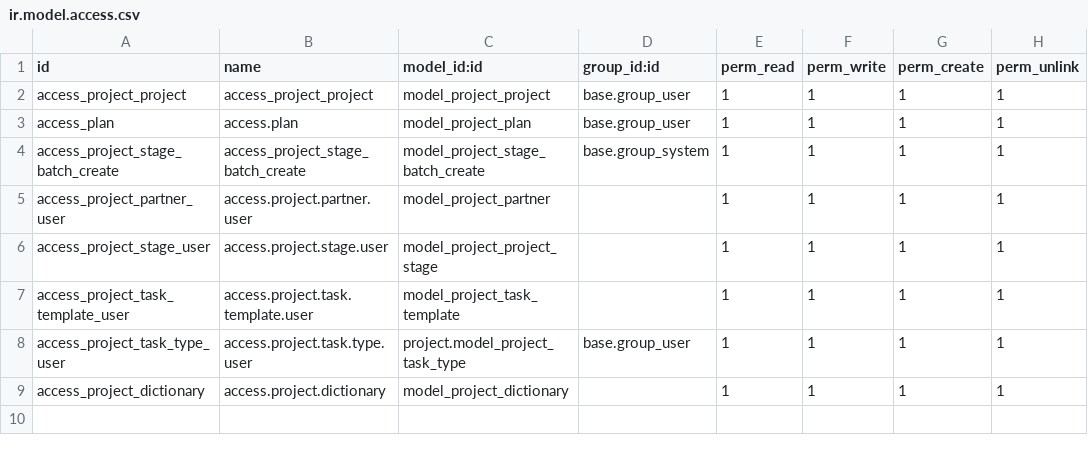
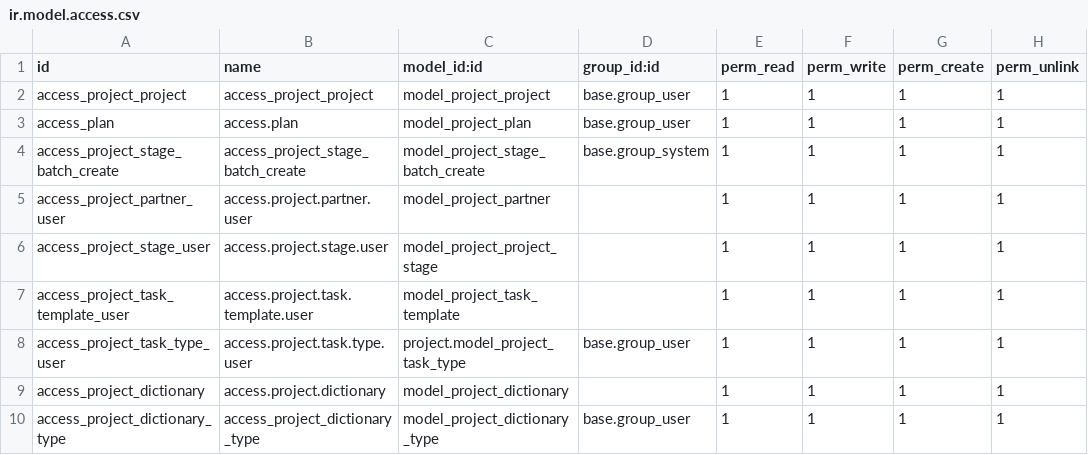
Before and after one commit to Leedefend/Fully_Optimized_Engineering_Project_Management, a CSV file: security/ir.model.access.csv, drawn as a sheet; the diff names each change by its address in the sheet, - before the commit and + after, or states it on an @@ line.

```diff
--- a/security/ir.model.access.csv
+++ b/security/ir.model.access.csv
+row 10: access_project_dictionary_type | access_project_dictionary_type | model_project_dictionary_type | base.group_user | 1 | 1 | 1 | 1
```
Also changed, not shown: 7 other files.
